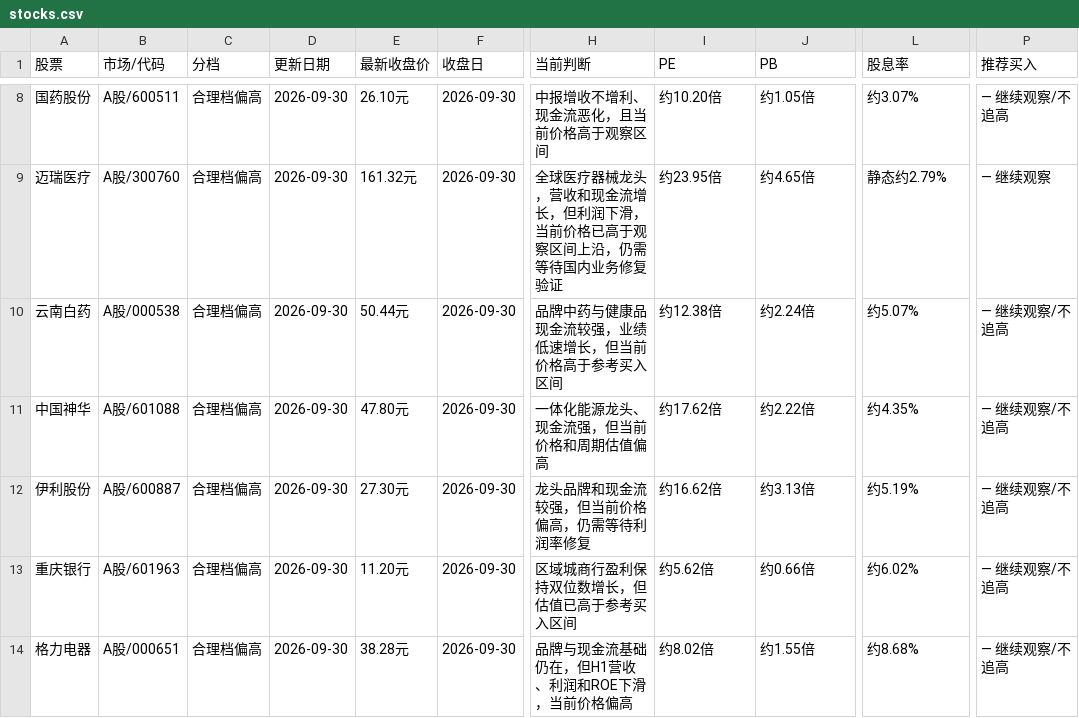
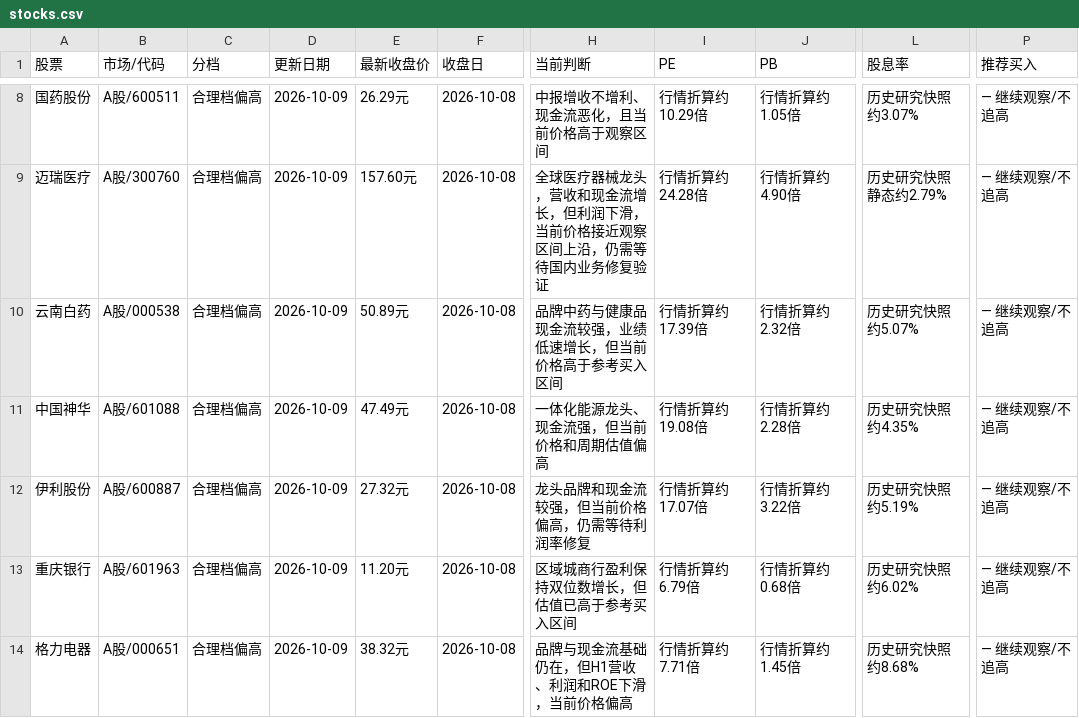
Before and after one commit to Confused356a/stock-investment, a CSV file: stocks.csv, drawn as a sheet; only a part is shown, gaps mark what is left out; the diff covers the shown part only; the diff names each change by its address in the sheet, - before the commit and + after, or states it on an @@ line.

```diff
--- a/stocks.csv
+++ b/stocks.csv
-D8:D14 (更新日期): 2026-09-30
+D8:D14 (更新日期): 2026-10-09
-E8 (最新收盘价): 26.10元
+E8 (最新收盘价): 26.29元
-F8:F14 (收盘日): 2026-09-30
+F8:F14 (收盘日): 2026-10-08
-I8 (PE): 约10.20倍
+I8 (PE): 行情折算约10.29倍
-J8 (PB): 约1.05倍
+J8 (PB): 行情折算约1.05倍
-L8 (股息率): 约3.07%
+L8 (股息率): 历史研究快照约3.07%
-E9 (最新收盘价): 161.32元
+E9 (最新收盘价): 157.60元
-H9 (当前判断): …当前价格已高于观察区间…
+H9 (当前判断): …当前价格接近观察区间…
-I9 (PE): 约23.95倍
+I9 (PE): 行情折算约24.28倍
-J9 (PB): 约4.65倍
+J9 (PB): 行情折算约4.90倍
-L9 (股息率): 静态约2.79%
+L9 (股息率): 历史研究快照静态约2.79%
-P9 (推荐买入): — 继续观察
+P9 (推荐买入): — 继续观察/不追高
-E10 (最新收盘价): 50.44元
+E10 (最新收盘价): 50.89元
-I10 (PE): 约12.38倍
+I10 (PE): 行情折算约17.39倍
-J10 (PB): 约2.24倍
+J10 (PB): 行情折算约2.32倍
-L10 (股息率): 约5.07%
+L10 (股息率): 历史研究快照约5.07%
-E11 (最新收盘价): 47.80元
+E11 (最新收盘价): 47.49元
-I11 (PE): 约17.62倍
+I11 (PE): 行情折算约19.08倍
-J11 (PB): 约2.22倍
+J11 (PB): 行情折算约2.28倍
-L11 (股息率): 约4.35%
+L11 (股息率): 历史研究快照约4.35%
-E12 (最新收盘价): 27.30元
+E12 (最新收盘价): 27.32元
-I12 (PE): 约16.62倍
+I12 (PE): 行情折算约17.07倍
-J12 (PB): 约3.13倍
+J12 (PB): 行情折算约3.22倍
-L12 (股息率): 约5.19%
+L12 (股息率): 历史研究快照约5.19%
-I13 (PE): 约5.62倍
+I13 (PE): 行情折算约6.79倍
-J13 (PB): 约0.66倍
+J13 (PB): 行情折算约0.68倍
-L13 (股息率): 约6.02%
+L13 (股息率): 历史研究快照约6.02%
-E14 (最新收盘价): 38.28元
+E14 (最新收盘价): 38.32元
-I14 (PE): 约8.02倍
+I14 (PE): 行情折算约7.71倍
-J14 (PB): 约1.55倍
+J14 (PB): 行情折算约1.45倍
-L14 (股息率): 约8.68%
+L14 (股息率): 历史研究快照约8.68%
```
Also changed, not shown: 102 edited cells elsewhere in this file, 1 other file.
